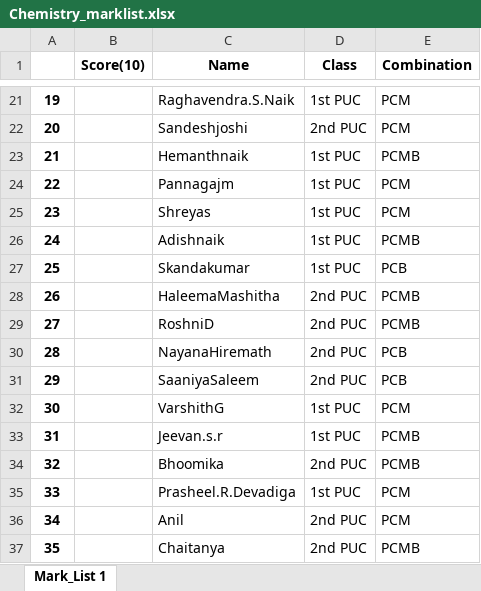
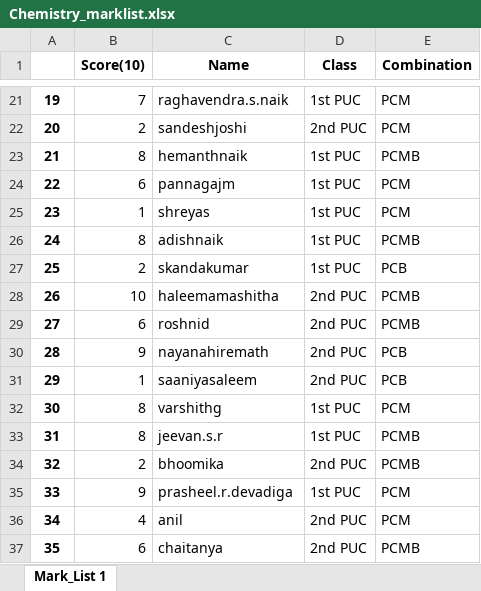
Before and after one commit to Karthik-S-Salian/MyPythonProjects, an Excel workbook: DS projects/resources/Excel_sheets/Chemistry_marklist.xlsx, sheet Mark_List 1, drawn as a sheet; only a part is shown, gaps mark what is left out; values as stored, in another font and other column widths than the file's, no borders; the diff covers the shown part only; the diff names each change by its address in the sheet, - before the commit and + after, or states it on an @@ line.

```diff
--- a/DS projects/resources/Excel_sheets/Chemistry_marklist.xlsx (sheet Mark_List 1)
+++ b/DS projects/resources/Excel_sheets/Chemistry_marklist.xlsx (sheet Mark_List 1)
-B21 (Score(10)): (empty)
+B21 (Score(10)): 7
-C21 (Name): Raghavendra.S.Naik
+C21 (Name): raghavendra.s.naik
-B22 (Score(10)): (empty)
+B22 (Score(10)): 2
-C22 (Name): Sandeshjoshi
+C22 (Name): sandeshjoshi
-B23 (Score(10)): (empty)
+B23 (Score(10)): 8
-C23 (Name): Hemanthnaik
+C23 (Name): hemanthnaik
-B24 (Score(10)): (empty)
+B24 (Score(10)): 6
-C24 (Name): Pannagajm
+C24 (Name): pannagajm
-B25 (Score(10)): (empty)
+B25 (Score(10)): 1
-C25 (Name): Shreyas
+C25 (Name): shreyas
-B26 (Score(10)): (empty)
+B26 (Score(10)): 8
-C26 (Name): Adishnaik
+C26 (Name): adishnaik
-B27 (Score(10)): (empty)
+B27 (Score(10)): 2
-C27 (Name): Skandakumar
+C27 (Name): skandakumar
-B28 (Score(10)): (empty)
+B28 (Score(10)): 10
-C28 (Name): HaleemaMashitha
+C28 (Name): haleemamashitha
-B29 (Score(10)): (empty)
+B29 (Score(10)): 6
-C29 (Name): RoshniD
+C29 (Name): roshnid
-B30 (Score(10)): (empty)
+B30 (Score(10)): 9
-C30 (Name): NayanaHiremath
+C30 (Name): nayanahiremath
-B31 (Score(10)): (empty)
+B31 (Score(10)): 1
-C31 (Name): SaaniyaSaleem
+C31 (Name): saaniyasaleem
-B32:B33 (Score(10)): (empty)
+B32:B33 (Score(10)): 8
-C32 (Name): VarshithG
+C32 (Name): varshithg
-C33 (Name): Jeevan.s.r
+C33 (Name): jeevan.s.r
-B34 (Score(10)): (empty)
+B34 (Score(10)): 2
-C34 (Name): Bhoomika
+C34 (Name): bhoomika
-B35 (Score(10)): (empty)
+B35 (Score(10)): 9
-C35 (Name): Prasheel.R.Devadiga
+C35 (Name): prasheel.r.devadiga
-B36 (Score(10)): (empty)
+B36 (Score(10)): 4
-C36 (Name): Anil
+C36 (Name): anil
-B37 (Score(10)): (empty)
+B37 (Score(10)): 6
-C37 (Name): Chaitanya
+C37 (Name): chaitanya
```
Also changed, not shown: 337 edited cells elsewhere in this sheet, 24 other files.
